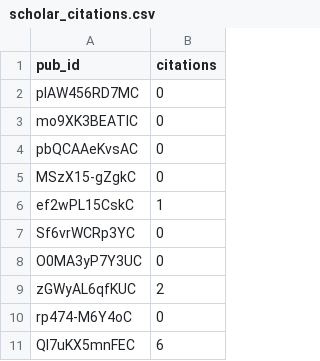
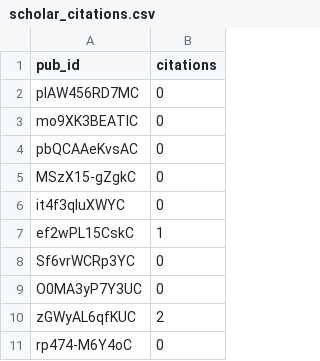
Before and after one commit to julien-arino/julien-arino.github.io, a CSV file: _data/scholar_citations.csv, drawn as a sheet; only a part is shown; the shorter side is filled out with more unchanged rows; the diff names each change by its address in the sheet, - before the commit and + after, or states it on an @@ line.

```diff
--- a/_data/scholar_citations.csv
+++ b/_data/scholar_citations.csv
+row 6: it4f3qIuXWYC | 0
```
Also changed, not shown: 1 other file.
